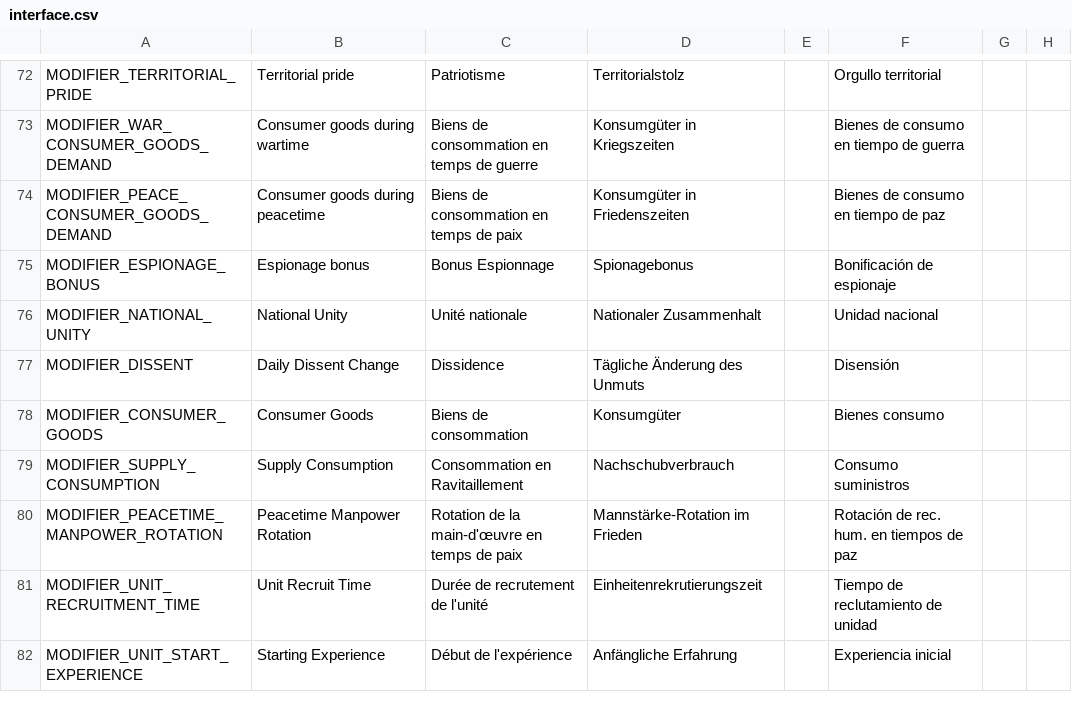
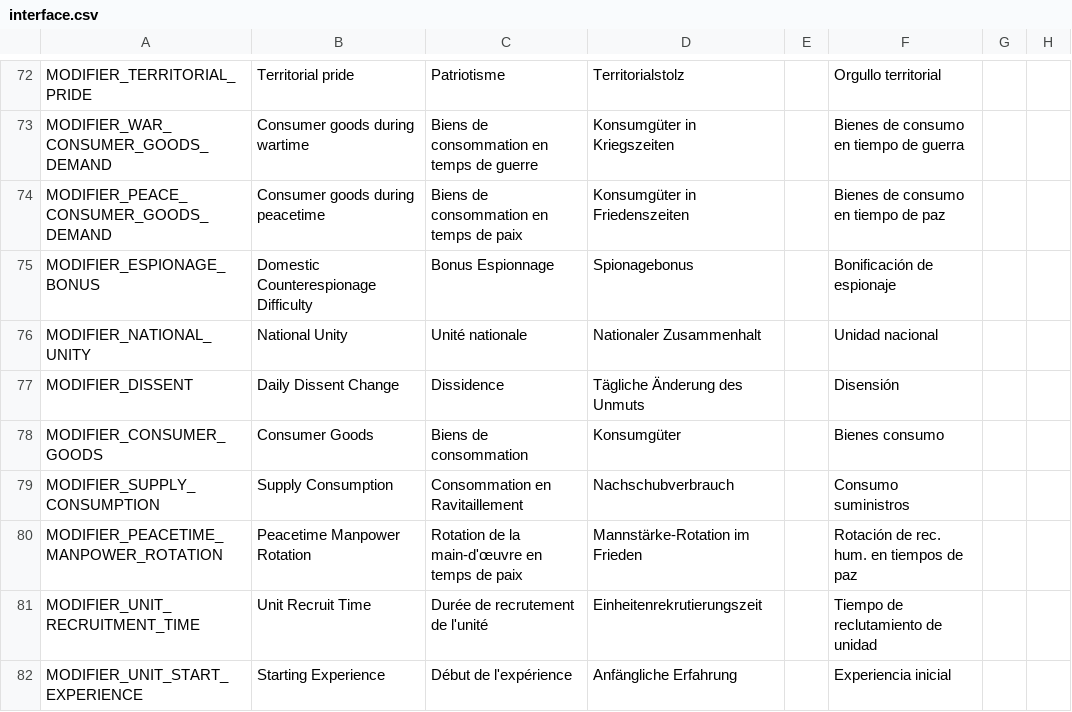
Before and after one commit to oumajgad/BlackICE, a CSV file: localisation/interface.csv, drawn as a sheet; only a part is shown, gaps mark what is left out; the diff names each change by its address in the sheet, - before the commit and + after, or states it on an @@ line.

Commit message:
Update interface.csv

```diff
--- a/localisation/interface.csv
+++ b/localisation/interface.csv
-B75: Espionage bonus
+B75: Domestic Counterespionage Difficulty
```
